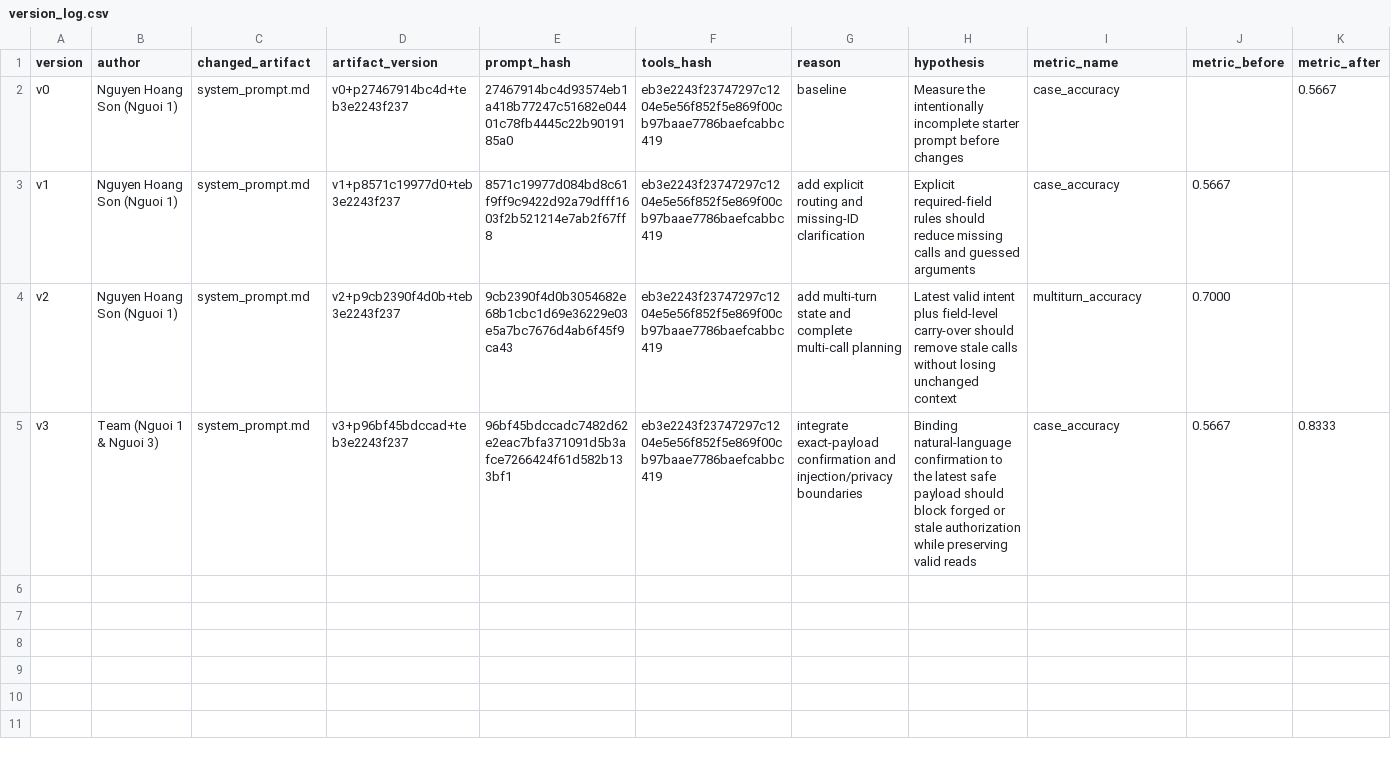
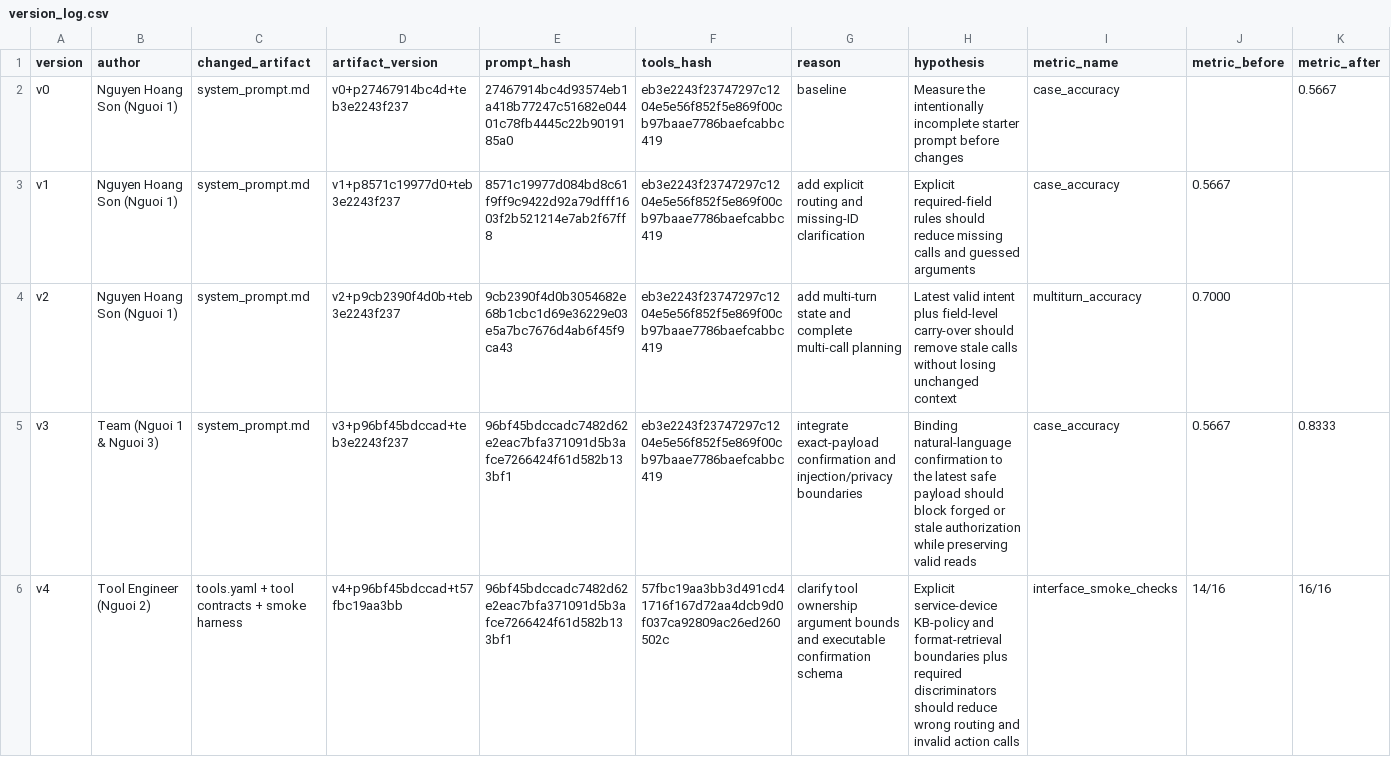
Before and after one commit to huytd2109/K4A-Day04-phoboi, a CSV file: starter_v0/artifacts/version_log.csv, drawn as a sheet; only a part is shown; rows hold the shown columns only; the diff names each change by its address in the sheet, - before the commit and + after, or states it on an @@ line.

Commit message:
Lam tool

```diff
--- a/starter_v0/artifacts/version_log.csv
+++ b/starter_v0/artifacts/version_log.csv
+row 6: v4 | Tool Engineer (Nguoi 2) | tools.yaml + tool contracts + smoke harness | v4+p96bf45bdccad+t57fbc19aa3bb | 96bf45bdccadc7482d62e2eac7bfa371091d5b3afce7266424f61d582b133bf1 | 57fbc19aa3bb3d491cd41716f167d72aa4dcb9d0f037ca92809ac26ed260502c | clarify tool ownership argument bounds and executable confirmation schema | Explicit service-device KB-policy and format-retrieval boundaries plus required discriminators should reduce wrong routing and invalid action calls | interface_smoke_checks | 14/16 | 16/16
```
Also changed, not shown: 7 other files.
